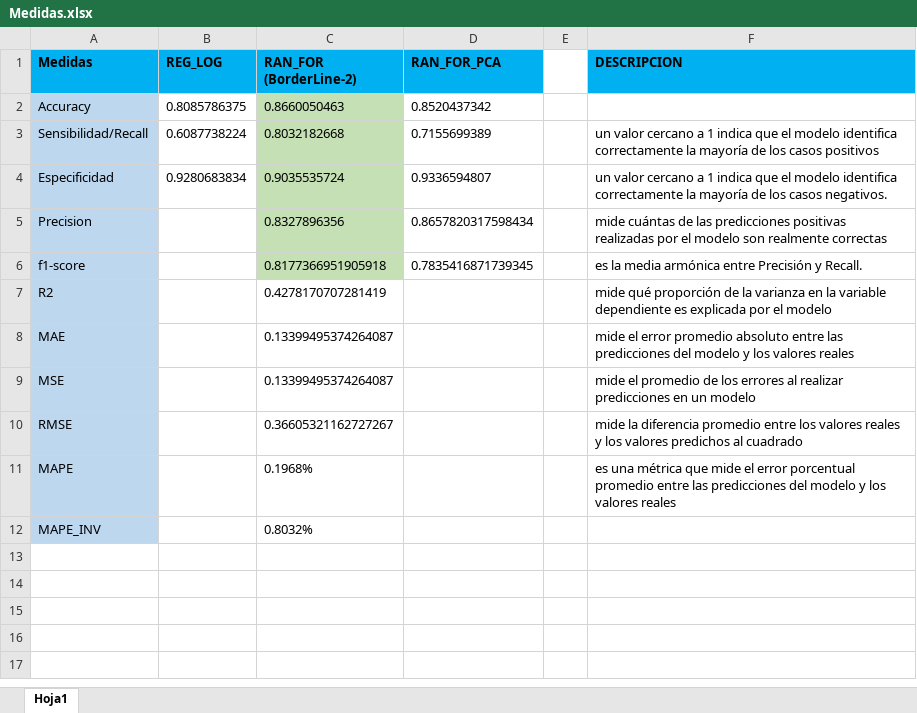
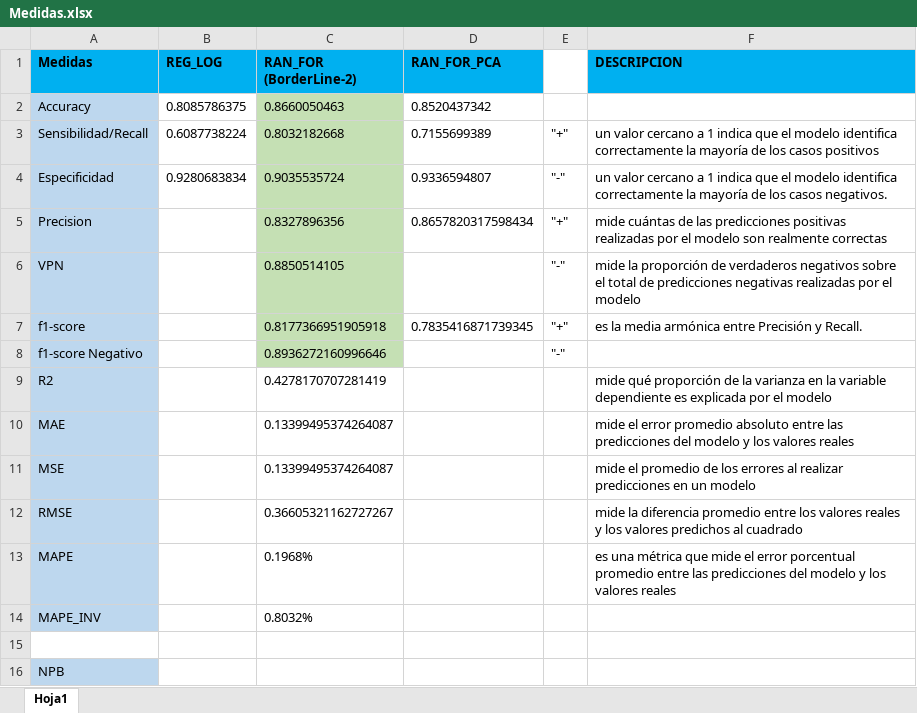
Before and after one commit to aaenc/Hotel-DataScience-MachineLearning, an Excel workbook: Medidas.xlsx, sheet Hoja1, drawn as a sheet; values as stored, in another font and other column widths than the file's, no borders; addresses are those after the commit; the diff names each change by its address in the sheet, - before the commit and + after, or states it on an @@ line.

```diff
--- a/Medidas.xlsx (sheet Hoja1)
+++ b/Medidas.xlsx (sheet Hoja1)
-E3: (empty)
+E3: "+"
-E4: (empty)
+E4: "-"
-E5: (empty)
+E5: "+"
+row 6: VPN |  | 0.8850514105 |  | "-" | mide la proporción de verdaderos negativos sobre el total de predicciones negativas realizadas por el modelo
-E7: (empty)
+E7: "+"
+row 8: f1-score Negativo |  | 0.8936272160996646 |  | "-"
+row 15: (empty)
+row 16: NPB
```
Also changed, not shown: 7 other files.
